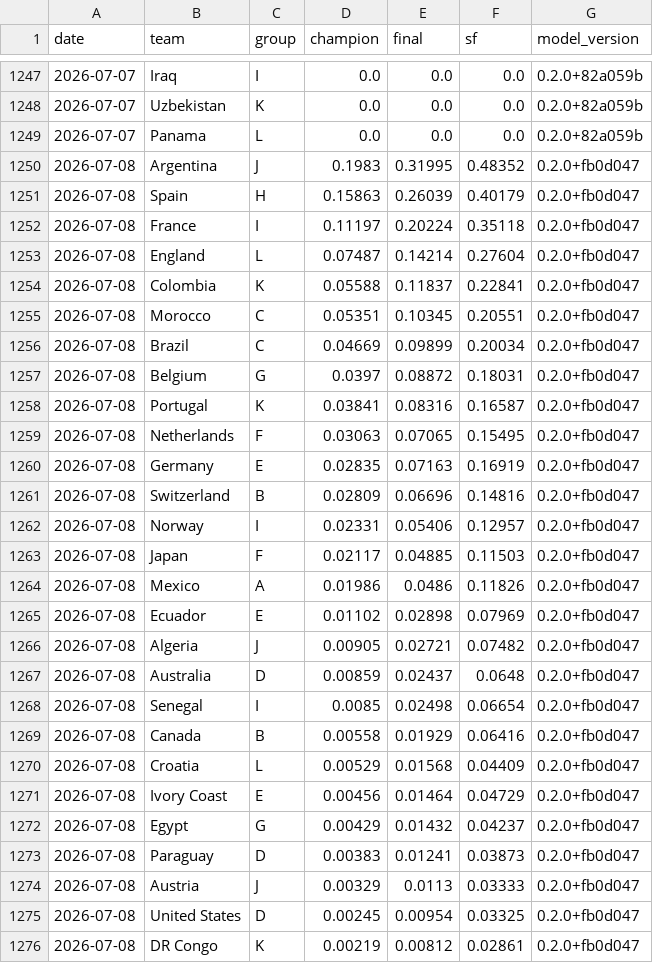
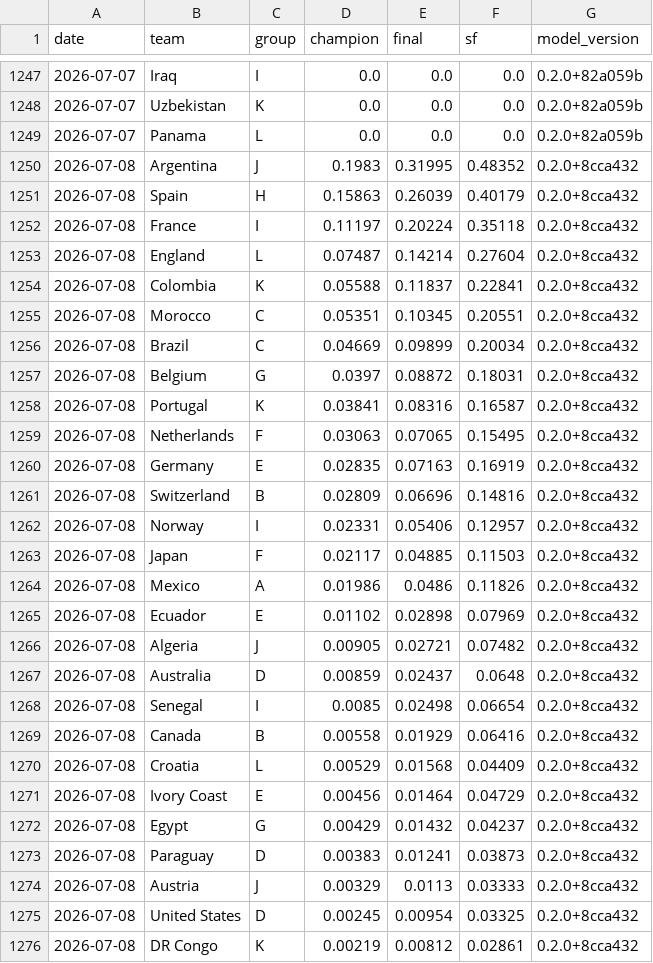
Before and after one commit to jonatyum/mundial-statistic, a CSV file: data/processed/champion_history.csv, drawn as a sheet; only a part is shown, gaps mark what is left out; the diff covers the shown part only.

```diff
--- a/data/processed/champion_history.csv
+++ b/data/processed/champion_history.csv
@@ -1249,28 +1249,28 @@ date,team,group,champion,final,sf,model_version
 2026-07-07,Panama,L,0.0,0.0,0.0,0.2.0+82a059b
-2026-07-08,Argentina,J,0.1983,0.31995,0.48352,0.2.0+fb0d047
-2026-07-08,Spain,H,0.15863,0.26039,0.40179,0.2.0+fb0d047
-2026-07-08,France,I,0.11197,0.20224,0.35118,0.2.0+fb0d047
-2026-07-08,England,L,0.07487,0.14214,0.27604,0.2.0+fb0d047
-2026-07-08,Colombia,K,0.05588,0.11837,0.22841,0.2.0+fb0d047
-2026-07-08,Morocco,C,0.05351,0.10345,0.20551,0.2.0+fb0d047
-2026-07-08,Brazil,C,0.04669,0.09899,0.20034,0.2.0+fb0d047
-2026-07-08,Belgium,G,0.0397,0.08872,0.18031,0.2.0+fb0d047
-2026-07-08,Portugal,K,0.03841,0.08316,0.16587,0.2.0+fb0d047
-2026-07-08,Netherlands,F,0.03063,0.07065,0.15495,0.2.0+fb0d047
-2026-07-08,Germany,E,0.02835,0.07163,0.16919,0.2.0+fb0d047
-2026-07-08,Switzerland,B,0.02809,0.06696,0.14816,0.2.0+fb0d047
-2026-07-08,Norway,I,0.02331,0.05406,0.12957,0.2.0+fb0d047
-2026-07-08,Japan,F,0.02117,0.04885,0.11503,0.2.0+fb0d047
-2026-07-08,Mexico,A,0.01986,0.0486,0.11826,0.2.0+fb0d047
-2026-07-08,Ecuador,E,0.01102,0.02898,0.07969,0.2.0+fb0d047
-2026-07-08,Algeria,J,0.00905,0.02721,0.07482,0.2.0+fb0d047
-2026-07-08,Australia,D,0.00859,0.02437,0.0648,0.2.0+fb0d047
-2026-07-08,Senegal,I,0.0085,0.02498,0.06654,0.2.0+fb0d047
-2026-07-08,Canada,B,0.00558,0.01929,0.06416,0.2.0+fb0d047
-2026-07-08,Croatia,L,0.00529,0.01568,0.04409,0.2.0+fb0d047
-2026-07-08,Ivory Coast,E,0.00456,0.01464,0.04729,0.2.0+fb0d047
-2026-07-08,Egypt,G,0.00429,0.01432,0.04237,0.2.0+fb0d047
-2026-07-08,Paraguay,D,0.00383,0.01241,0.03873,0.2.0+fb0d047
-2026-07-08,Austria,J,0.00329,0.0113,0.03333,0.2.0+fb0d047
-2026-07-08,United States,D,0.00245,0.00954,0.03325,0.2.0+fb0d047
-2026-07-08,DR Congo,K,0.00219,0.00812,0.02861,0.2.0+fb0d047
+2026-07-08,Argentina,J,0.1983,0.31995,0.48352,0.2.0+8cca432
+2026-07-08,Spain,H,0.15863,0.26039,0.40179,0.2.0+8cca432
+2026-07-08,France,I,0.11197,0.20224,0.35118,0.2.0+8cca432
+2026-07-08,England,L,0.07487,0.14214,0.27604,0.2.0+8cca432
+2026-07-08,Colombia,K,0.05588,0.11837,0.22841,0.2.0+8cca432
+2026-07-08,Morocco,C,0.05351,0.10345,0.20551,0.2.0+8cca432
+2026-07-08,Brazil,C,0.04669,0.09899,0.20034,0.2.0+8cca432
+2026-07-08,Belgium,G,0.0397,0.08872,0.18031,0.2.0+8cca432
+2026-07-08,Portugal,K,0.03841,0.08316,0.16587,0.2.0+8cca432
+2026-07-08,Netherlands,F,0.03063,0.07065,0.15495,0.2.0+8cca432
+2026-07-08,Germany,E,0.02835,0.07163,0.16919,0.2.0+8cca432
+2026-07-08,Switzerland,B,0.02809,0.06696,0.14816,0.2.0+8cca432
+2026-07-08,Norway,I,0.02331,0.05406,0.12957,0.2.0+8cca432
+2026-07-08,Japan,F,0.02117,0.04885,0.11503,0.2.0+8cca432
+2026-07-08,Mexico,A,0.01986,0.0486,0.11826,0.2.0+8cca432
+2026-07-08,Ecuador,E,0.01102,0.02898,0.07969,0.2.0+8cca432
+2026-07-08,Algeria,J,0.00905,0.02721,0.07482,0.2.0+8cca432
+2026-07-08,Australia,D,0.00859,0.02437,0.0648,0.2.0+8cca432
+2026-07-08,Senegal,I,0.0085,0.02498,0.06654,0.2.0+8cca432
+2026-07-08,Canada,B,0.00558,0.01929,0.06416,0.2.0+8cca432
+2026-07-08,Croatia,L,0.00529,0.01568,0.04409,0.2.0+8cca432
+2026-07-08,Ivory Coast,E,0.00456,0.01464,0.04729,0.2.0+8cca432
+2026-07-08,Egypt,G,0.00429,0.01432,0.04237,0.2.0+8cca432
+2026-07-08,Paraguay,D,0.00383,0.01241,0.03873,0.2.0+8cca432
+2026-07-08,Austria,J,0.00329,0.0113,0.03333,0.2.0+8cca432
+2026-07-08,United States,D,0.00245,0.00954,0.03325,0.2.0+8cca432
+2026-07-08,DR Congo,K,0.00219,0.00812,0.02861,0.2.0+8cca432
```
Also changed, not shown: 21 edited cells elsewhere in this file, data/processed/match_forecasts.csv, 2 other files.
